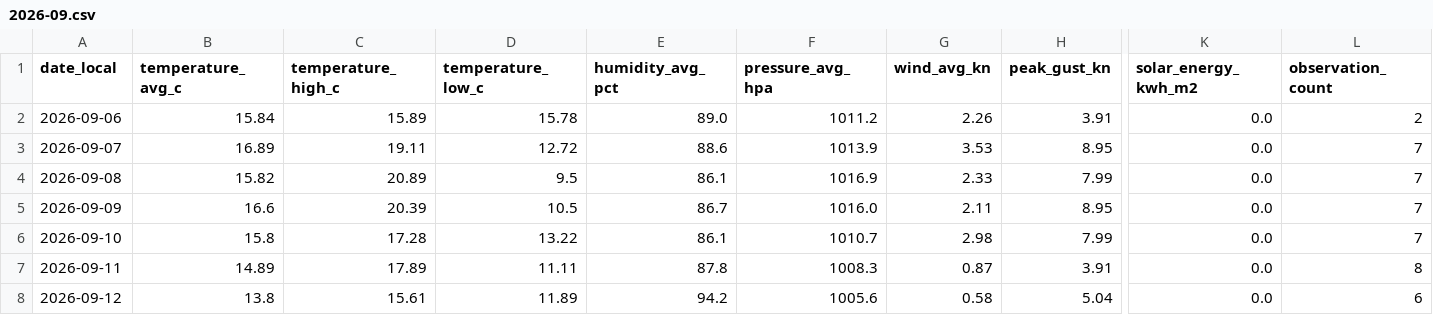
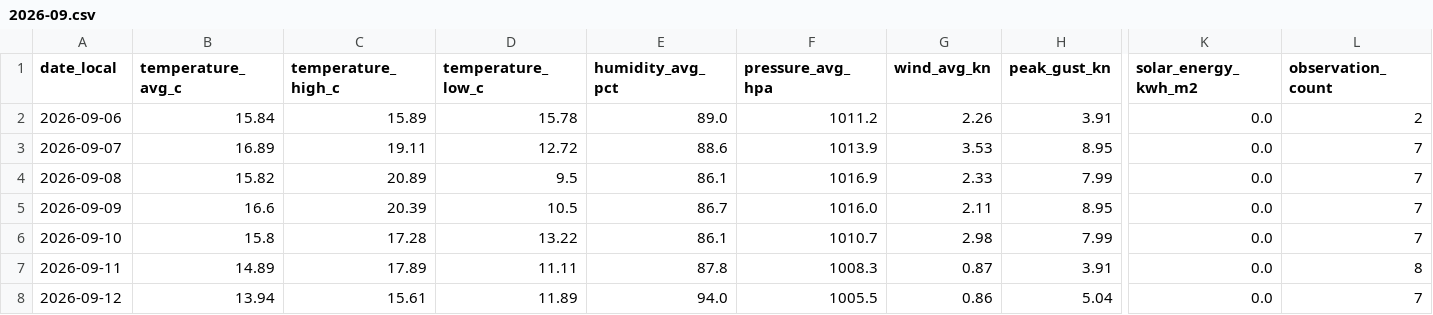
Before and after one commit to TrentinP/brambley-weather, a CSV file: data/daily/2026-09.csv, drawn as a sheet; only a part is shown, gaps mark what is left out; the diff names each change by its address in the sheet, - before the commit and + after, or states it on an @@ line.

```diff
--- a/data/daily/2026-09.csv
+++ b/data/daily/2026-09.csv
-B8 (temperature_avg_c): 13.8
+B8 (temperature_avg_c): 13.94
-E8 (humidity_avg_pct): 94.2
+E8 (humidity_avg_pct): 94.0
-F8 (pressure_avg_hpa): 1005.6
+F8 (pressure_avg_hpa): 1005.5
-G8 (wind_avg_kn): 0.58
+G8 (wind_avg_kn): 0.86
-L8 (observation_count): 6
+L8 (observation_count): 7
```
Also changed, not shown: data/observations/2026-09.csv, 1 other file.
